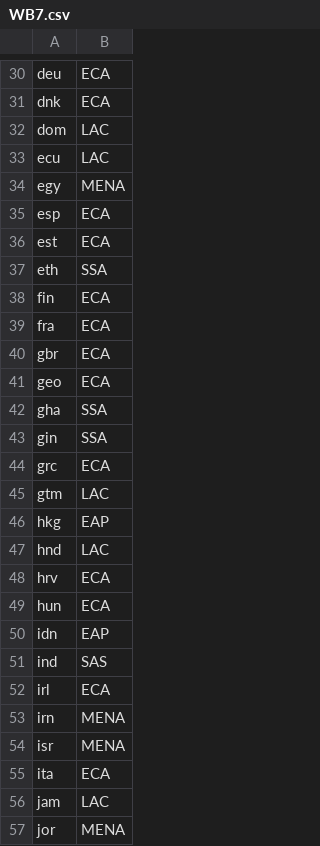
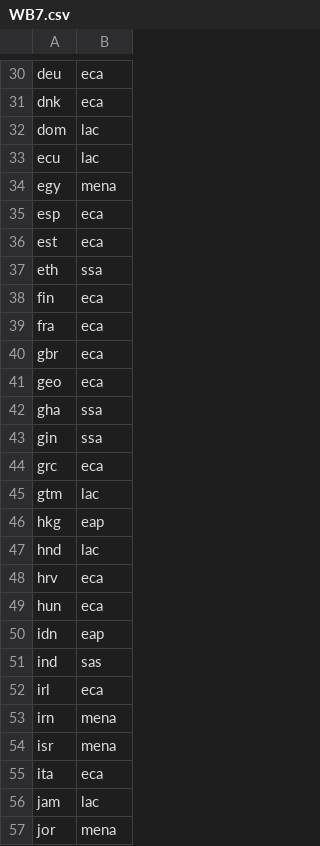
Before and after one commit to teemsphere/teems-mappings, a CSV file: GTAPv10/GTAPv6/REG/WB7.csv, drawn as a sheet; only a part is shown, gaps mark what is left out; the diff covers the shown part only; the diff names each change by its address in the sheet, - before the commit and + after, or states it on an @@ line.

```diff
--- a/GTAPv10/GTAPv6/REG/WB7.csv
+++ b/GTAPv10/GTAPv6/REG/WB7.csv
-B30:B31: ECA
+B30:B31: eca
-B32:B33: LAC
+B32:B33: lac
-B34: MENA
+B34: mena
-B35:B36: ECA
+B35:B36: eca
-B37: SSA
+B37: ssa
-B38:B41: ECA
+B38:B41: eca
-B42:B43: SSA
+B42:B43: ssa
-B44: ECA
+B44: eca
-B45: LAC
+B45: lac
-B46: EAP
+B46: eap
-B47: LAC
+B47: lac
-B48:B49: ECA
+B48:B49: eca
-B50: EAP
+B50: eap
-B51: SAS
+B51: sas
-B52: ECA
+B52: eca
-B53:B54: MENA
+B53:B54: mena
-B55: ECA
+B55: eca
-B56: LAC
+B56: lac
-B57: MENA
+B57: mena
```
Also changed, not shown: 113 edited cells elsewhere in this file, GTAPv10/GTAPv6/REG/WB23.csv, GTAPv10/GTAPv7/REG/WB23.csv, 7 other files.
